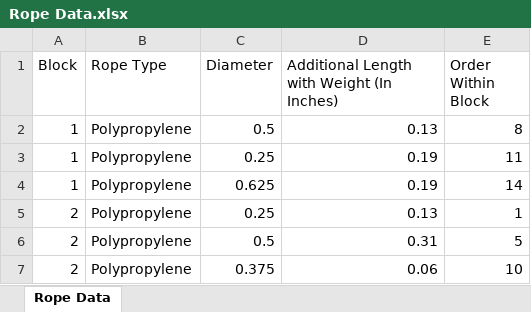
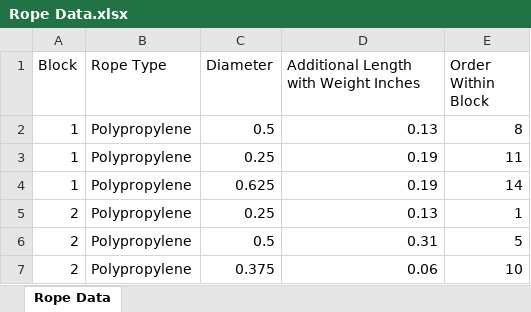
Before and after one commit to jmoore523/STATS363-OnTheRopes, an Excel workbook: Input/Rope Data.xlsx, sheet Rope Data, drawn as a sheet; only a part is shown; values as stored, in another font and other column widths than the file's, no borders; the diff names each change by its address in the sheet, - before the commit and + after, or states it on an @@ line.

```diff
--- a/Input/Rope Data.xlsx (sheet Rope Data)
+++ b/Input/Rope Data.xlsx (sheet Rope Data)
-D1: Additional Length with Weight (In Inches)
+D1: Additional Length with Weight Inches
```
Also changed, not shown: 7 other files.
